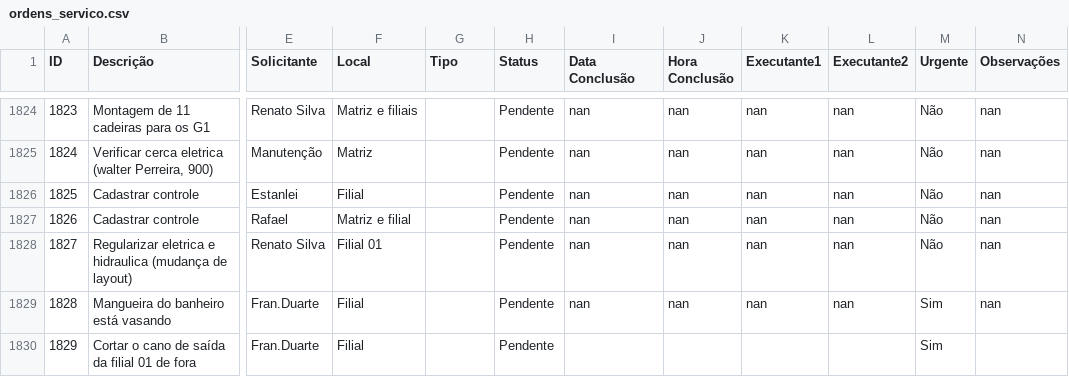
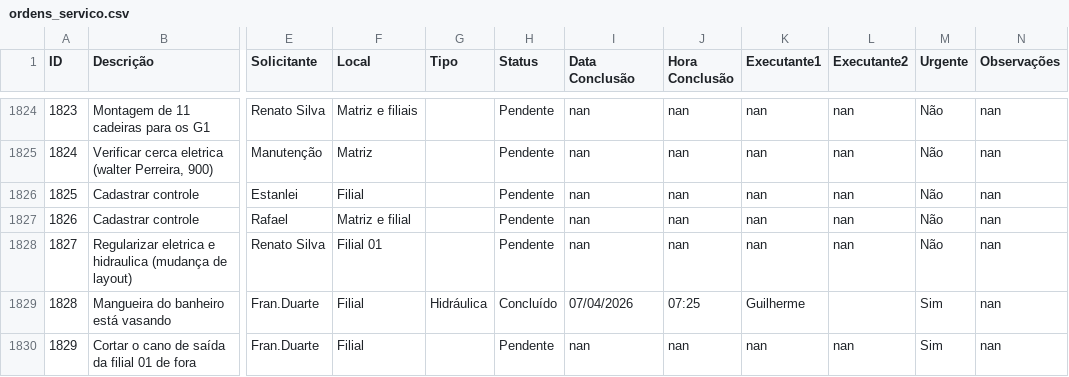
Before and after one commit to vilelarobson0971/os_manut, a CSV file: ordens_servico.csv, drawn as a sheet; only a part is shown, gaps mark what is left out; the diff names each change by its address in the sheet, - before the commit and + after, or states it on an @@ line.

Commit message:
Atualização automática do sistema de OS

```diff
--- a/ordens_servico.csv
+++ b/ordens_servico.csv
-G1829 (Tipo): (empty)
+G1829 (Tipo): Hidráulica
-H1829 (Status): Pendente
+H1829 (Status): Concluído
-I1829 (Data Conclusão): nan
+I1829 (Data Conclusão): 07/04/2026
-J1829 (Hora Conclusão): nan
+J1829 (Hora Conclusão): 07:25
-K1829 (Executante1): nan
+K1829 (Executante1): Guilherme
-L1829 (Executante2): nan
+L1829 (Executante2): (empty)
-I1830 (Data Conclusão): (empty)
+I1830 (Data Conclusão): nan
-J1830 (Hora Conclusão): (empty)
+J1830 (Hora Conclusão): nan
-K1830 (Executante1): (empty)
+K1830 (Executante1): nan
-L1830 (Executante2): (empty)
+L1830 (Executante2): nan
-N1830 (Observações): (empty)
+N1830 (Observações): nan
```
